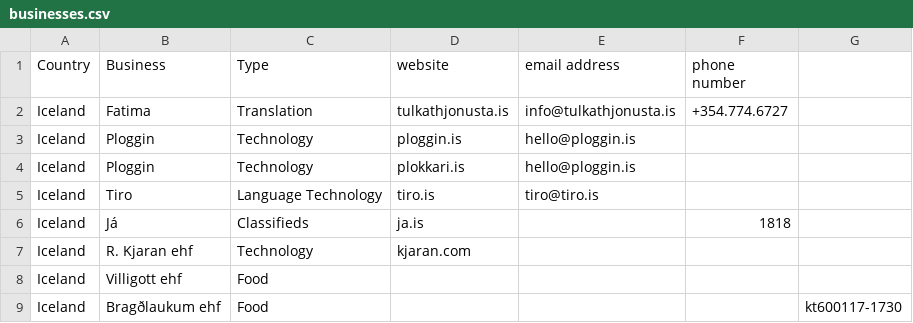
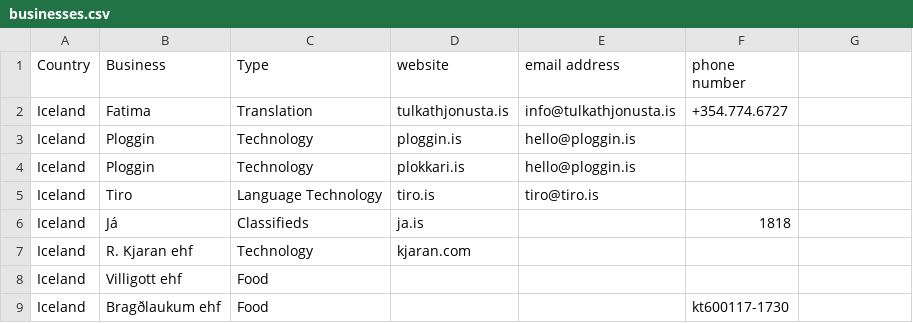
Before and after one commit to judyfong/list-trackers, a CSV file: businesses.csv, drawn as a sheet.

Commit message:
Update businesses.csv

```diff
--- a/businesses.csv
+++ b/businesses.csv
@@ -8,2 +8,2 @@ Iceland,R. Kjaran ehf,Technology,kjaran.com,,
 Iceland, Villigott ehf, Food,,,
-Iceland, Bragðlaukum ehf, Food,,,,kt600117-1730
+Iceland, Bragðlaukum ehf, Food,,,kt600117-1730
```
